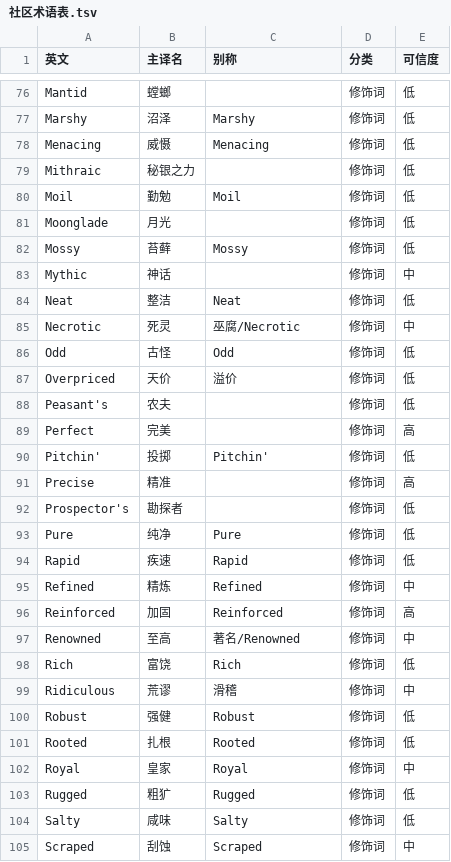
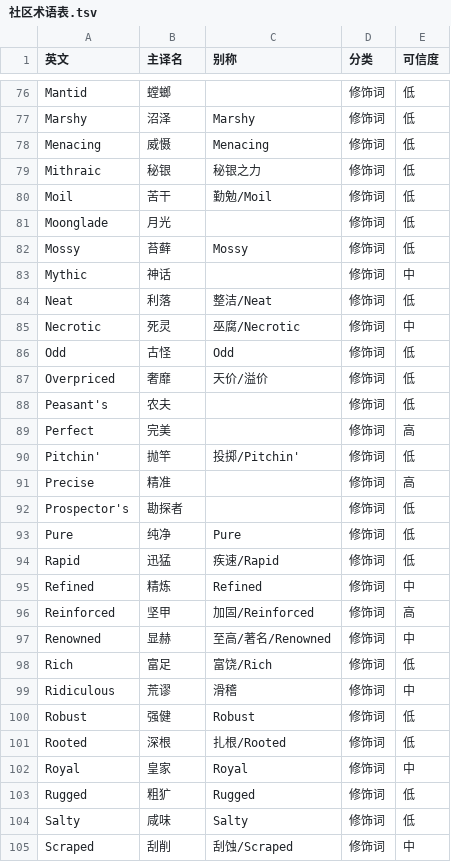
Before and after one commit to starlightgl/skyblock-zh-translator, a TSV file: data/社区术语表.tsv, drawn as a sheet; only a part is shown, gaps mark what is left out; the diff covers the shown part only.

```diff
--- a/data/社区术语表.tsv
+++ b/data/社区术语表.tsv
@@ -78,4 +78,4 @@ Marshy	沼泽	Marshy	修饰词	低
 Menacing	威慑	Menacing	修饰词	低
-Mithraic	秘银之力		修饰词	低
-Moil	勤勉	Moil	修饰词	低
+Mithraic	秘银	秘银之力	修饰词	低
+Moil	苦干	勤勉/Moil	修饰词	低
 Moonglade	月光		修饰词	低
@@ -83,9 +83,9 @@ Mossy	苔藓	Mossy	修饰词	低
 Mythic	神话		修饰词	中
-Neat	整洁	Neat	修饰词	低
+Neat	利落	整洁/Neat	修饰词	低
 Necrotic	死灵	巫腐/Necrotic	修饰词	中
 Odd	古怪	Odd	修饰词	低
-Overpriced	天价	溢价	修饰词	低
+Overpriced	奢靡	天价/溢价	修饰词	低
 Peasant's	农夫		修饰词	低
 Perfect	完美		修饰词	高
-Pitchin'	投掷	Pitchin'	修饰词	低
+Pitchin'	抛竿	投掷/Pitchin'	修饰词	低
 Precise	精准		修饰词	高
@@ -93,10 +93,10 @@ Prospector's	勘探者		修饰词	低
 Pure	纯净	Pure	修饰词	低
-Rapid	疾速	Rapid	修饰词	低
+Rapid	迅猛	疾速/Rapid	修饰词	低
 Refined	精炼	Refined	修饰词	中
-Reinforced	加固	Reinforced	修饰词	高
-Renowned	至高	著名/Renowned	修饰词	中
-Rich	富饶	Rich	修饰词	低
+Reinforced	坚甲	加固/Reinforced	修饰词	高
+Renowned	显赫	至高/著名/Renowned	修饰词	中
+Rich	富足	富饶/Rich	修饰词	低
 Ridiculous	荒谬	滑稽	修饰词	中
 Robust	强健	Robust	修饰词	低
-Rooted	扎根	Rooted	修饰词	低
+Rooted	深根	扎根/Rooted	修饰词	低
 Royal	皇家	Royal	修饰词	中
@@ -104,2 +104,2 @@ Rugged	粗犷	Rugged	修饰词	低
 Salty	咸味	Salty	修饰词	低
-Scraped	刮蚀	Scraped	修饰词	中
+Scraped	刮削	刮蚀/Scraped	修饰词	中
```
Also changed, not shown: 3 added rows and 91 edited cells elsewhere in this file, 17 other files.
